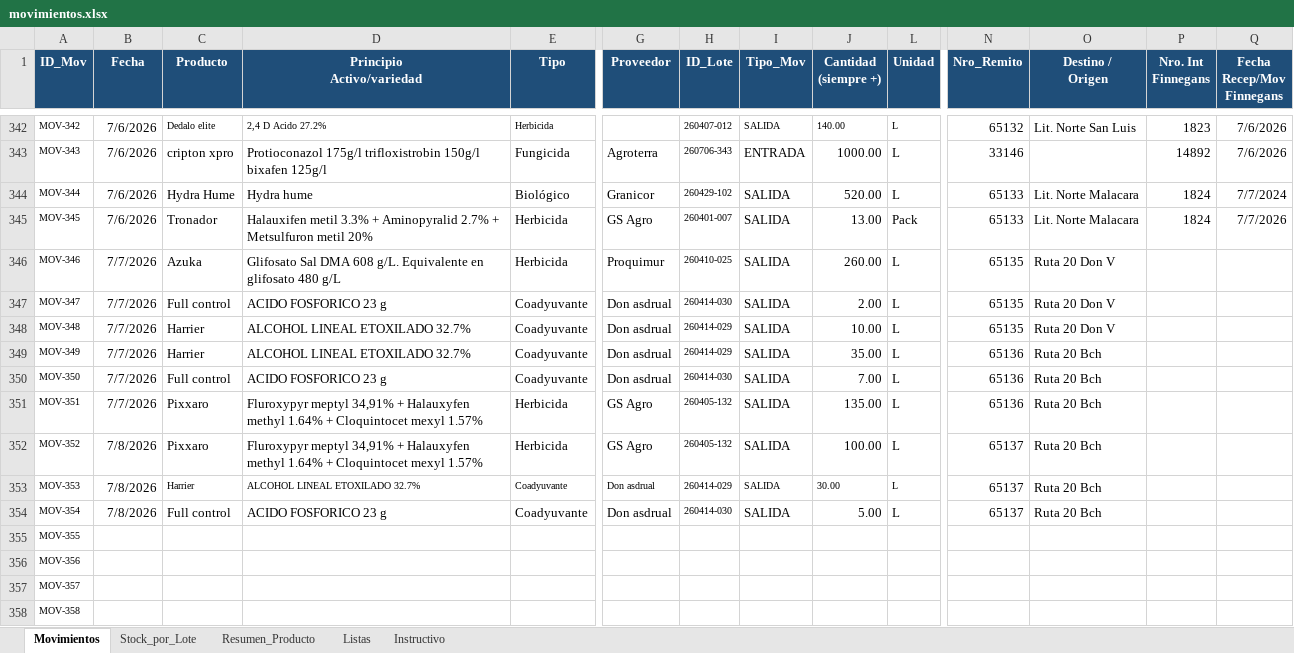
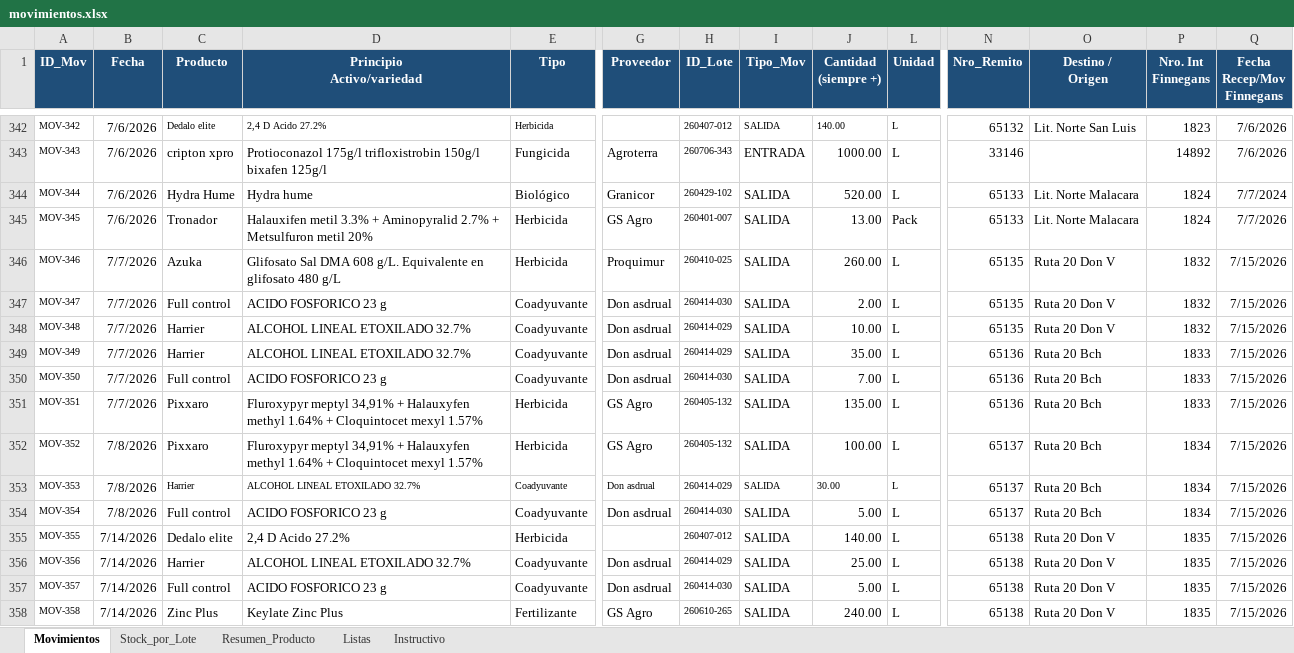
Before and after one commit to CeibosGroup/stock-galpon-hub, an Excel workbook: movimientos.xlsx, sheet Movimientos, drawn as a sheet; only a part is shown, gaps mark what is left out; values as stored, in another font and other column widths than the file's, no borders; conditional formats and table styles not drawn; the diff covers the shown part only; the diff names each change by its address in the sheet, - before the commit and + after, or states it on an @@ line.

Commit message:
Add files via upload

```diff
--- a/movimientos.xlsx (sheet Movimientos)
+++ b/movimientos.xlsx (sheet Movimientos)
-P346:P348 (Nro. Int Finnegans): (empty)
+P346:P348 (Nro. Int Finnegans): 1832
-Q346:Q358 (Fecha Recep/Mov Finnegans): (empty)
+Q346:Q358 (Fecha Recep/Mov Finnegans): 7/15/2026
-P349:P351 (Nro. Int Finnegans): (empty)
+P349:P351 (Nro. Int Finnegans): 1833
-P352:P354 (Nro. Int Finnegans): (empty)
+P352:P354 (Nro. Int Finnegans): 1834
-B355:B358 (Fecha): (empty)
+B355:B358 (Fecha): 7/14/2026
-C355 (Producto): (empty)
+C355 (Producto): Dedalo elite
-D355 (Principio Activo/variedad): (empty)
+D355 (Principio Activo/variedad): 2,4 D Acido 27.2%
-E355 (Tipo): (empty)
+E355 (Tipo): Herbicida
-H355 (ID_Lote): (empty)
+H355 (ID_Lote): 260407-012
-I355:I358 (Tipo_Mov): (empty)
+I355:I358 (Tipo_Mov): SALIDA
-J355 (Cantidad (siempre +)): (empty)
+J355 (Cantidad (siempre +)): 140.00
-L355:L358 (Unidad): (empty)
+L355:L358 (Unidad): L
-N355:N358 (Nro_Remito): (empty)
+N355:N358 (Nro_Remito): 65138
-O355:O358 (Destino / Origen): (empty)
+O355:O358 (Destino / Origen): Ruta 20 Don V
-P355:P358 (Nro. Int Finnegans): (empty)
+P355:P358 (Nro. Int Finnegans): 1835
-C356 (Producto): (empty)
+C356 (Producto): Harrier
-D356 (Principio Activo/variedad): (empty)
+D356 (Principio Activo/variedad): ALCOHOL LINEAL ETOXILADO 32.7%
-E356:E357 (Tipo): (empty)
+E356:E357 (Tipo): Coadyuvante
-G356:G357 (Proveedor): (empty)
+G356:G357 (Proveedor): Don asdrual
-H356 (ID_Lote): (empty)
+H356 (ID_Lote): 260414-029
-J356 (Cantidad (siempre +)): (empty)
+J356 (Cantidad (siempre +)): 25.00
-C357 (Producto): (empty)
+C357 (Producto): Full control
-D357 (Principio Activo/variedad): (empty)
+D357 (Principio Activo/variedad): ACIDO FOSFORICO 23 g
-H357 (ID_Lote): (empty)
+H357 (ID_Lote): 260414-030
-J357 (Cantidad (siempre +)): (empty)
+J357 (Cantidad (siempre +)): 5.00
-C358 (Producto): (empty)
+C358 (Producto): Zinc Plus
-D358 (Principio Activo/variedad): (empty)
+D358 (Principio Activo/variedad): Keylate Zinc Plus
-E358 (Tipo): (empty)
+E358 (Tipo): Fertilizante
-G358 (Proveedor): (empty)
+G358 (Proveedor): GS Agro
-H358 (ID_Lote): (empty)
+H358 (ID_Lote): 260610-265
-J358 (Cantidad (siempre +)): (empty)
+J358 (Cantidad (siempre +)): 240.00
```
Also changed, not shown: 157 edited cells elsewhere in this sheet, sheet Stock_por_Lote, sheet Resumen_Producto, hidden cells.
